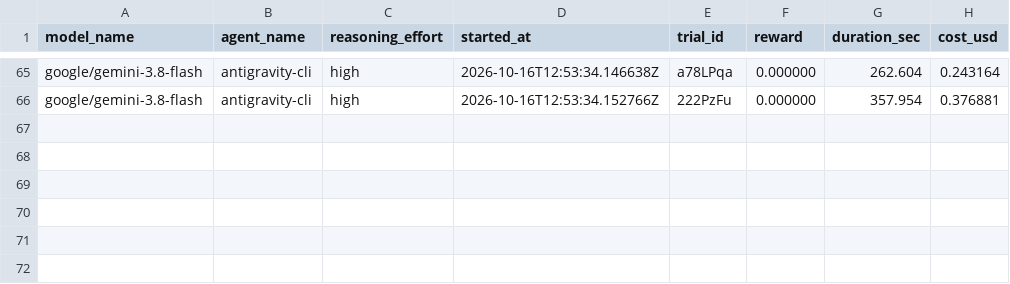
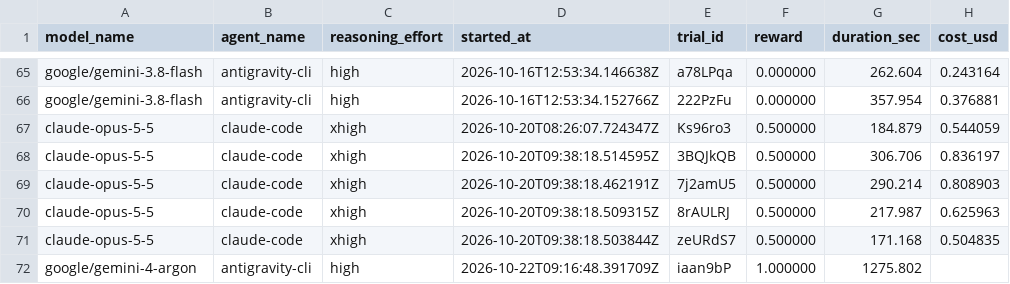
Before and after one commit to deepsense-ai/eda-benchmark, a CSV file: tasks/hospital/results.csv, drawn as a sheet; only a part is shown, gaps mark what is left out; the diff names each change by its address in the sheet, - before the commit and + after, or states it on an @@ line.

Commit message:
new benchmark results

```diff
--- a/tasks/hospital/results.csv
+++ b/tasks/hospital/results.csv
+row 67: claude-opus-5-5 | claude-code | xhigh | 2026-10-20T08:26:07.724347Z | Ks96ro3 | 0.500000 | 184.879 | 0.544059
+row 68: claude-opus-5-5 | claude-code | xhigh | 2026-10-20T09:38:18.514595Z | 3BQJkQB | 0.500000 | 306.706 | 0.836197
+row 69: claude-opus-5-5 | claude-code | xhigh | 2026-10-20T09:38:18.462191Z | 7j2amU5 | 0.500000 | 290.214 | 0.808903
+row 70: claude-opus-5-5 | claude-code | xhigh | 2026-10-20T09:38:18.509315Z | 8rAULRJ | 0.500000 | 217.987 | 0.625963
+row 71: claude-opus-5-5 | claude-code | xhigh | 2026-10-20T09:38:18.503844Z | zeURdS7 | 0.500000 | 171.168 | 0.504835
+row 72: google/gemini-4-argon | antigravity-cli | high | 2026-10-22T09:16:48.391709Z | iaan9bP | 1.000000 | 1275.802
```
Also changed, not shown: tasks/air-quality-audit/results.csv, tasks/cleaning-service/results.csv, 13 other files.
